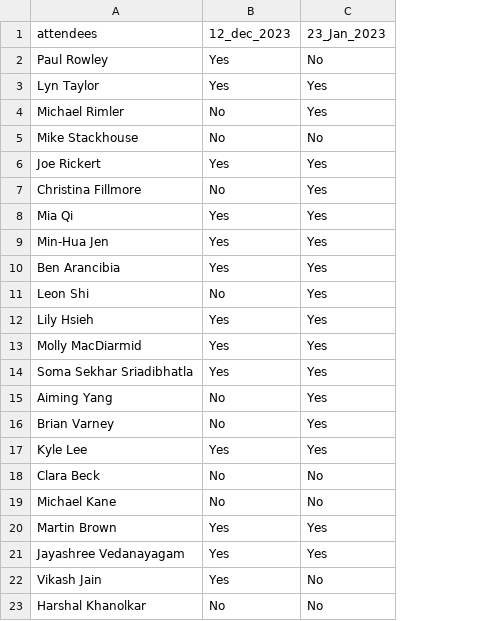
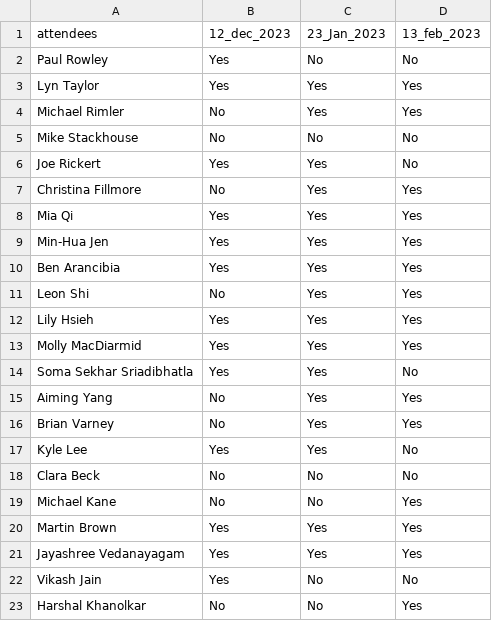
Before and after one commit to PSIAIMS/CAMIS, a CSV file: minutes/CAMIS team members.csv, drawn as a sheet; the diff names each change by its address in the sheet, - before the commit and + after, or states it on an @@ line.

Commit message:
Updated with 13feb attendance

```diff
--- a/minutes/CAMIS team members.csv
+++ b/minutes/CAMIS team members.csv
+column D (13_feb_2023), rows 2-23: No | Yes | Yes | No | No | Yes | Yes | Yes | Yes | Yes | Yes | Yes | No | Yes | Yes | No | No | Yes | Yes | Yes | No | Yes
```
